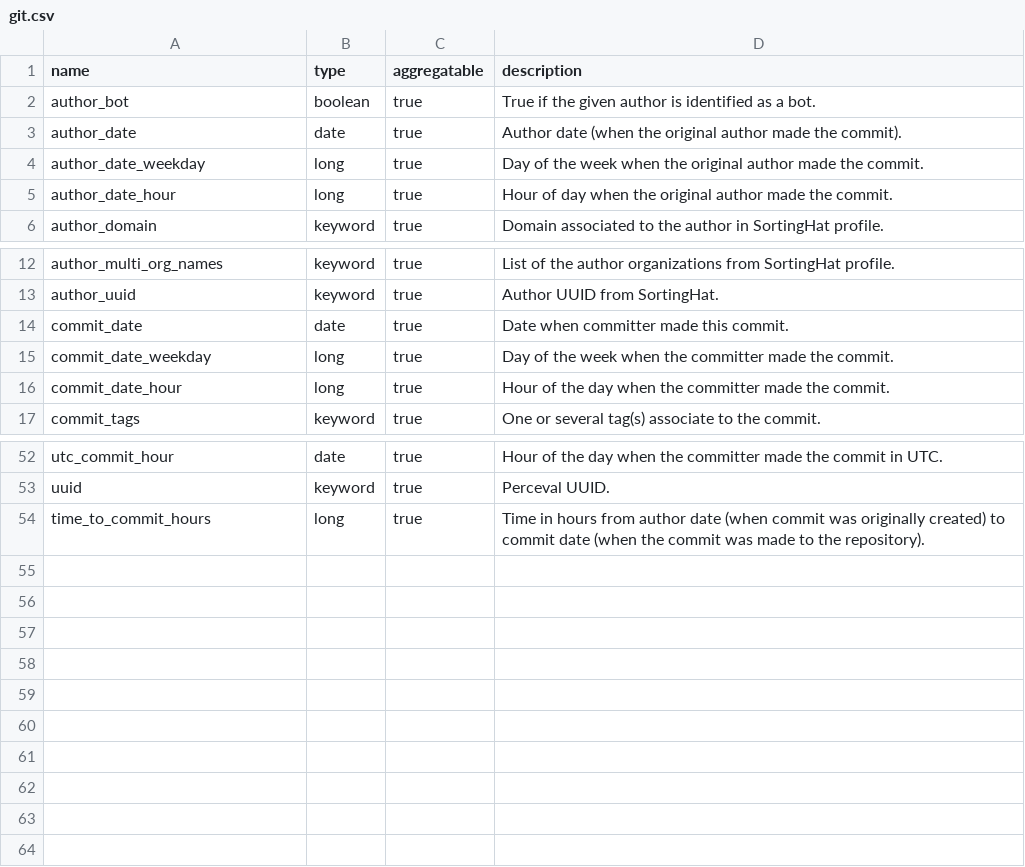
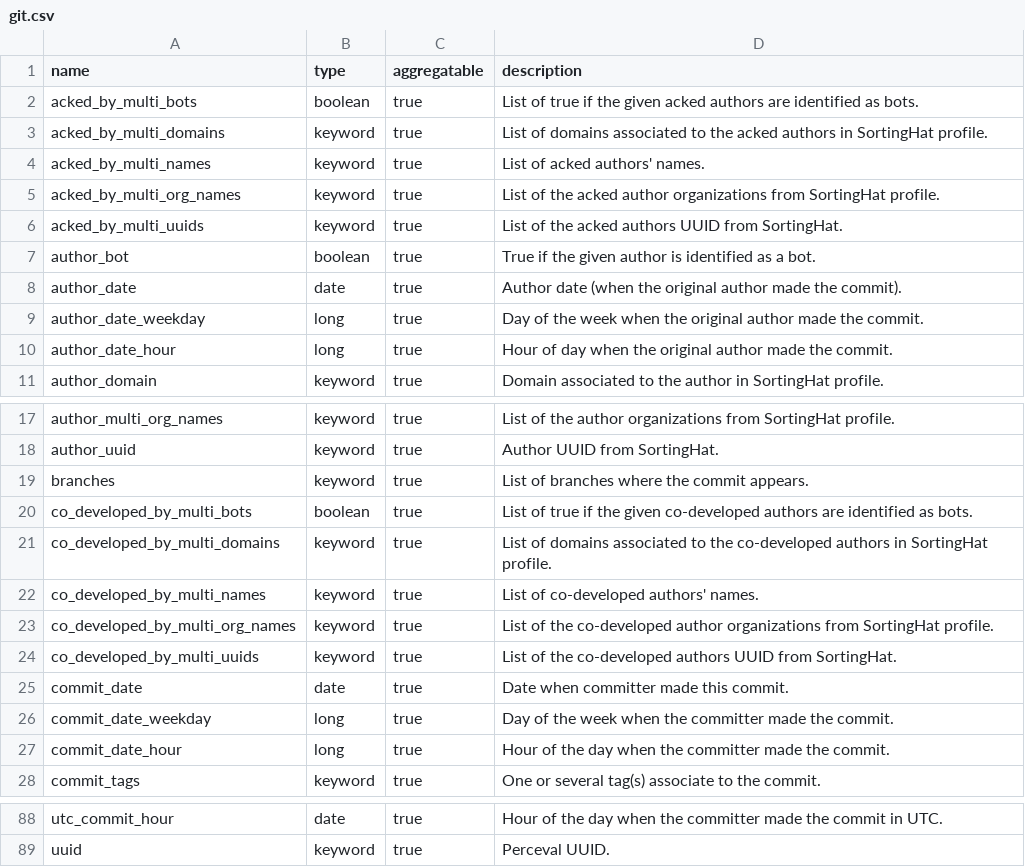
Before and after one commit to chaoss/grimoirelab-elk, a CSV file: schema/git.csv, drawn as a sheet; only a part is shown, gaps mark what is left out; the diff covers the shown part only.

Commit message:
[enriched/git] Add commit meta fields
This code extracts all meta info authors in the commit using
the new method `__add_commit_meta_fields` also creates a new
identity in SH if it does not exist:
- Acked-by
- Co-Developed-by
- Reported-by
- Reviewed-by
- Signed-off-by
- Suggested-by
- Tested-by

The new fields will be named the same as the meta info but in
lower case and for each of them these suffixes will be added:
- multi_bots
- multi_domains
- multi_names
- multi_org_names
- multi_uuids

Example for `Signed-off-by`:
- signed_off_by_multi_bots
- signed_off_by_multi_domains
- signed_off_by_multi_names
- signed_off_by_multi_org_names
- signed_off_by_multi_uuids

Also add the new method `get_item_sh_meta_fields` to get the
meta fields needed to refresh them automatically in the method
`refresh_identities`.

Test updated accordingly.
Schema updated accordingly.

Signed-off-by: Quan Zhou <quan@bitergia.com>

```diff
--- a/schema/git.csv
+++ b/schema/git.csv
@@ -1,2 +1,7 @@
 name,type,aggregatable,description
+acked_by_multi_bots,boolean,true,"List of true if the given acked authors are identified as bots."
+acked_by_multi_domains,keyword,true,"List of domains associated to the acked authors in SortingHat profile."
+acked_by_multi_names,keyword,true,"List of acked authors' names."
+acked_by_multi_org_names,keyword,true,"List of the acked author organizations from SortingHat profile."
+acked_by_multi_uuids,keyword,true,"List of the acked authors UUID from SortingHat."
 author_bot,boolean,true,"True if the given author is identified as a bot."
@@ -13,2 +18,8 @@ author_multi_org_names,keyword,true,"List of the author organizations from Sorti
 author_uuid,keyword,true,"Author UUID from SortingHat."
+branches,keyword,true,"List of branches where the commit appears."
+co_developed_by_multi_bots,boolean,true,"List of true if the given co-developed authors are identified as bots."
+co_developed_by_multi_domains,keyword,true,"List of domains associated to the co-developed authors in SortingHat profile."
+co_developed_by_multi_names,keyword,true,"List of co-developed authors' names."
+co_developed_by_multi_org_names,keyword,true,"List of the co-developed author organizations from SortingHat profile."
+co_developed_by_multi_uuids,keyword,true,"List of the co-developed authors UUID from SortingHat."
 commit_date,date,true,"Date when committer made this commit."
@@ -53,2 +89 @@ utc_commit_hour,date,true,"Hour of the day when the committer made the commit in
 uuid,keyword,true,"Perceval UUID."
-time_to_commit_hours,long,true,"Time in hours from author date (when commit was originally created) to commit date (when the commit was made to the repository)."
```
Also changed, not shown: 25 added rows elsewhere in this file, 5 other files.
